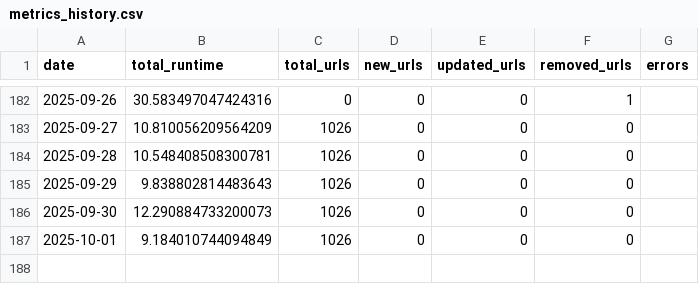
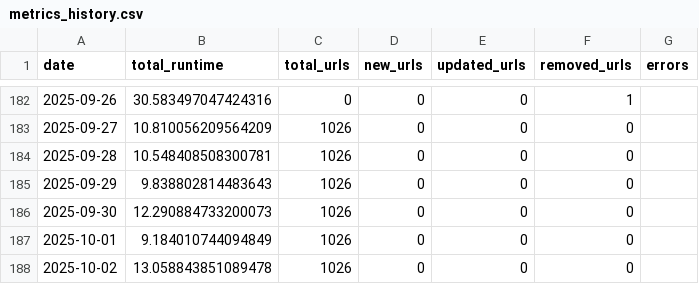
Before and after one commit to sonyaarom/huber-web-app, a CSV file: metrics_history.csv, drawn as a sheet; only a part is shown, gaps mark what is left out.

```diff
--- a/metrics_history.csv
+++ b/metrics_history.csv
@@ -187 +187,2 @@ date,total_runtime,total_urls,new_urls,updated_urls,removed_urls,errors
 2025-10-01,9.184010744094849,1026,0,0,0
+2025-10-02,13.058843851089478,1026,0,0,0
```
Also changed, not shown: 3 other files.
